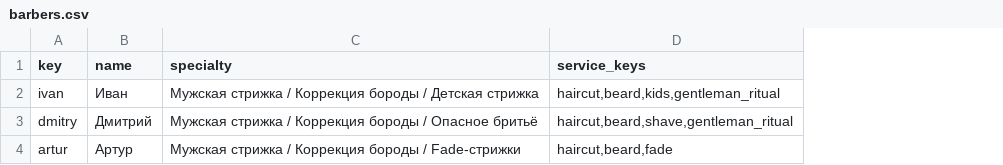
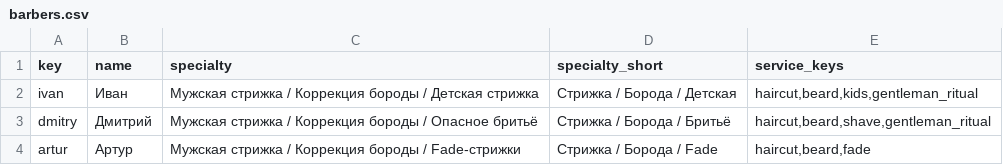
Before and after one commit to silvegeno/barbershop-bot, a CSV file: barbers.csv, drawn as a sheet; the diff names each change by its address in the sheet, - before the commit and + after, or states it on an @@ line.

```diff
--- a/barbers.csv
+++ b/barbers.csv
+column D (specialty_short), rows 2-4: Стрижка / Борода / Детская | Стрижка / Борода / Бритьё | Стрижка / Борода / Fade
```
Also changed, not shown: 2 other files.
